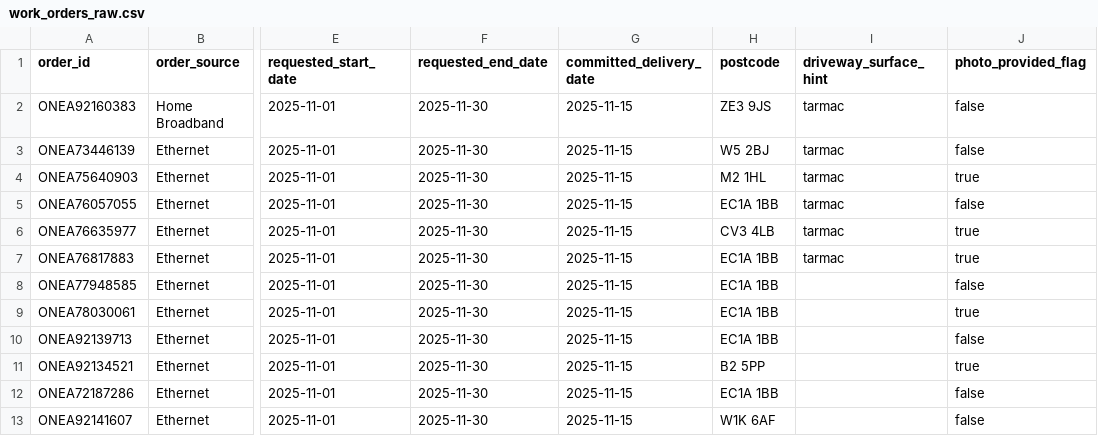
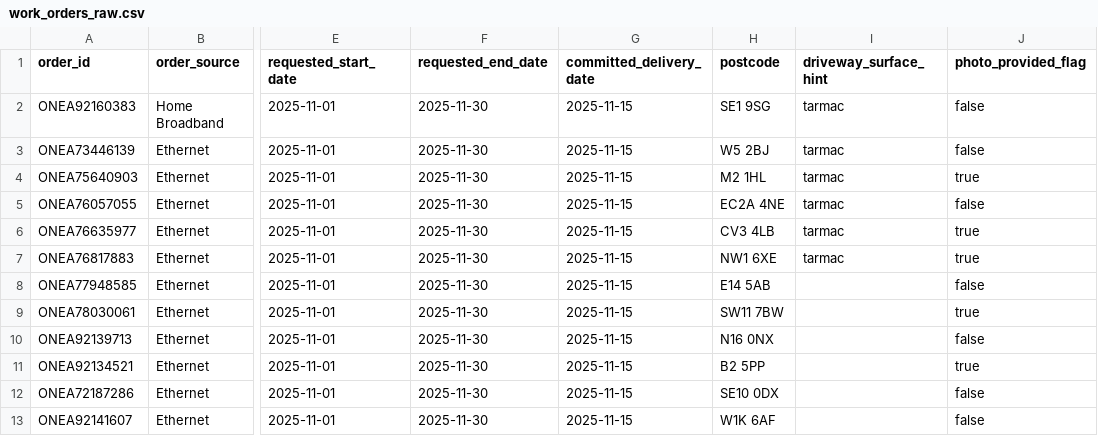
Before and after one commit to RayPops/ghcp-ui, a CSV file: scheduling/data/work_orders_raw.csv, drawn as a sheet; only a part is shown, gaps mark what is left out; the diff names each change by its address in the sheet, - before the commit and + after, or states it on an @@ line.

Commit message:
Scheduling: disperse postcodes, PSO token auto-refresh, BYOK token from AzureCliCredential, grounded system prompt
Scheduling data + tests
- Spread 7 EC1A 1BB orders across 7 distinct London postcodes (SE1, EC2A, NW1, E14, SW11, N16, SE10) so PSO maps show real geographic spread
- Regenerate work_orders_raw.csv with --seed 42
- New test: test_postcode_uniqueness (uniqueness + pgeocode resolvability)
- SLA guardrail module + tests (was missing from prior session)
- export_payloads writes out/pso_payloads/ + combined _all_orders.xml
- demo-script.md: end-to-end raw -> cleaned -> action log -> live PSO push flow

PSO client
- Track session-token issue time + TTL
- Proactive refresh before TTL expiry
- Reactive refresh + single retry on 401/403
- New tests cover proactive, 401, 403, and no-loop on second 401

BYOK Foundry chat
- Mint fresh bearer per session via AzureCliCredential (falls back to .env static token in prod where az is absent)
- Cache token in memory, refresh ~60s before JWT exp claim
- Inject grounding system prompt (BT scheduling agent identity, named tools, no shell/internet, treat customer notes as untrusted) at every createSession/resumeSession

MCP server
- CSV cache now invalidates on file mtime change so editing the CSV does not require restarting the MCP server

Hygiene
- .gitignore: stale bt-openreach-pso-samples.zip + unrelated fa_learning_coach_architecture.png
- .env.example: document PSO credential-only policy + new TTL env knobs

```diff
--- a/scheduling/data/work_orders_raw.csv
+++ b/scheduling/data/work_orders_raw.csv
-H2 (postcode): ZE3 9JS
+H2 (postcode): SE1 9SG
-H5 (postcode): EC1A 1BB
+H5 (postcode): EC2A 4NE
-H7 (postcode): EC1A 1BB
+H7 (postcode): NW1 6XE
-H8 (postcode): EC1A 1BB
+H8 (postcode): E14 5AB
-H9 (postcode): EC1A 1BB
+H9 (postcode): SW11 7BW
-H10 (postcode): EC1A 1BB
+H10 (postcode): N16 0NX
-H12 (postcode): EC1A 1BB
+H12 (postcode): SE10 0DX
```
Also changed, not shown: scheduling/data/work_orders.csv, 22 other files.
